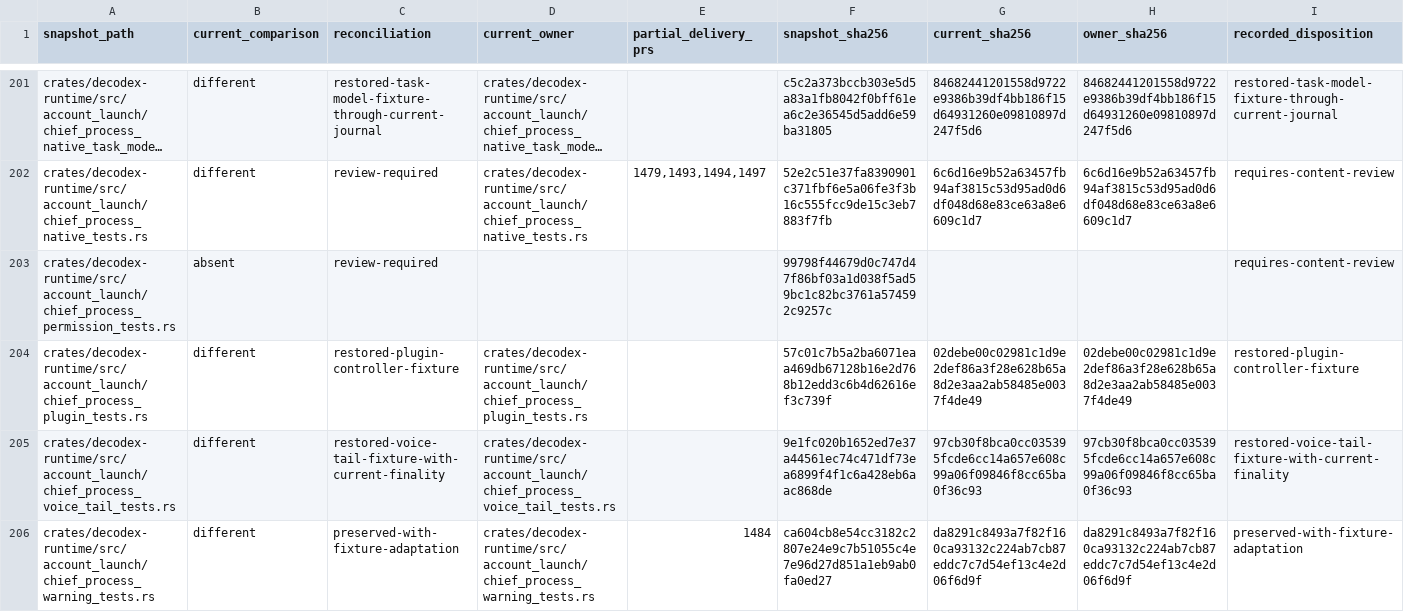
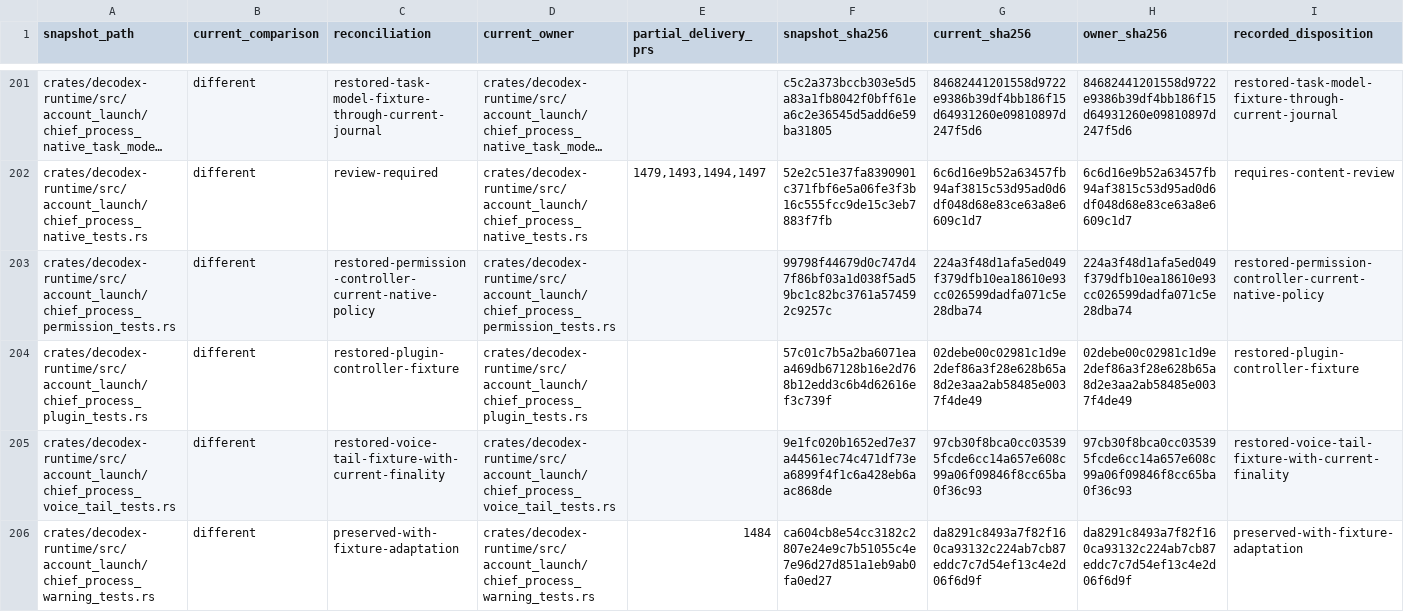
Before and after one commit to acg-box/decodex, a TSV file: work/upstream-inherited-files.tsv, drawn as a sheet; only a part is shown, gaps mark what is left out; long unchanged cells end in …; the diff names each change by its address in the sheet, - before the commit and + after, or states it on an @@ line.

Commit message:
Restore permission controller and session inheritance qualification

```diff
--- a/work/upstream-inherited-files.tsv
+++ b/work/upstream-inherited-files.tsv
-B203 (current_comparison): absent
+B203 (current_comparison): different
-C203 (reconciliation): review-required
+C203 (reconciliation): restored-permission-controller-current-native-policy
-D203 (current_owner): (empty)
+D203 (current_owner): crates/decodex-runtime/src/account_launch/chief_process_permission_tests.rs
-G203 (current_sha256): (empty)
+G203 (current_sha256): 224a3f48d1afa5ed049f379dfb10ea18610e93cc026599dadfa071c5e28dba74
-H203 (owner_sha256): (empty)
+H203 (owner_sha256): 224a3f48d1afa5ed049f379dfb10ea18610e93cc026599dadfa071c5e28dba74
-I203 (recorded_disposition): requires-content-review
+I203 (recorded_disposition): restored-permission-controller-current-native-policy
```
Also changed, not shown: 4 other files.
